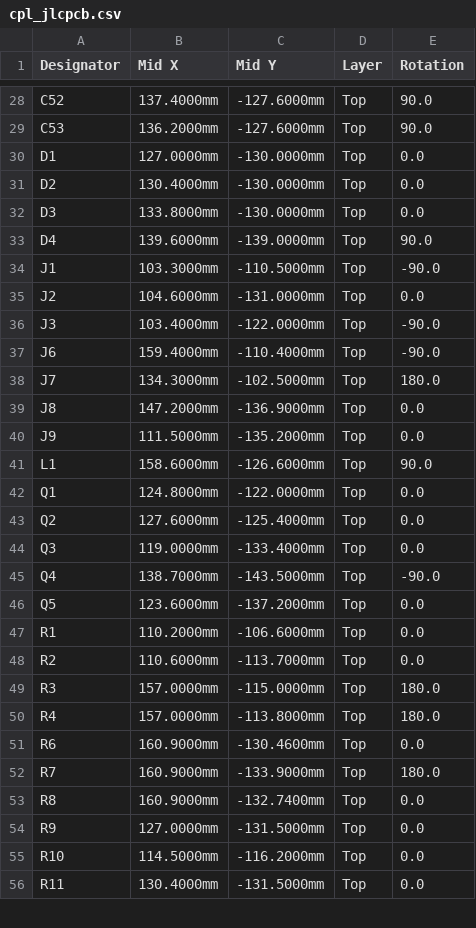
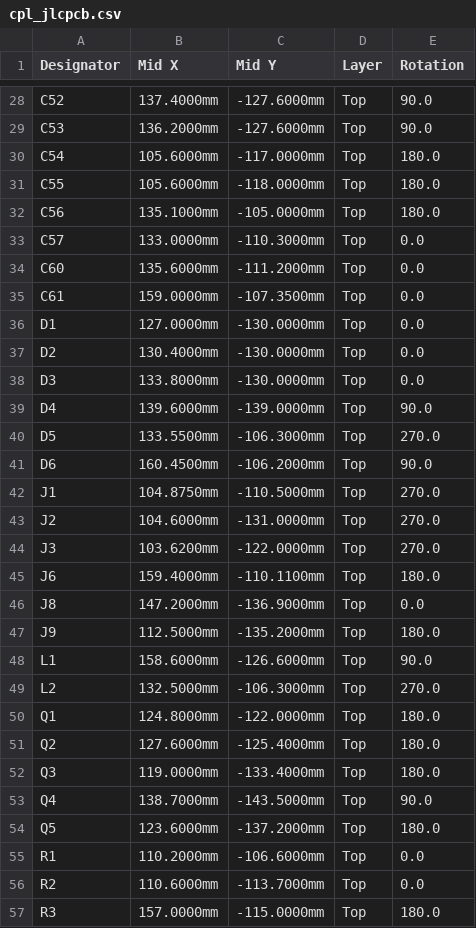
Before and after one commit to ankit-buru/rice-fern-microclimate-monitor, a CSV file: hardware/lte_board/cpl_jlcpcb.csv, drawn as a sheet; only a part is shown, gaps mark what is left out; the shorter side is filled out with more unchanged rows; the diff covers the shown part only.

```diff
--- a/hardware/lte_board/cpl_jlcpcb.csv
+++ b/hardware/lte_board/cpl_jlcpcb.csv
@@ -29,2 +29,8 @@ C52,137.4000mm,-127.6000mm,Top,90.0
 C53,136.2000mm,-127.6000mm,Top,90.0
+C54,105.6000mm,-117.0000mm,Top,180.0
+C55,105.6000mm,-118.0000mm,Top,180.0
+C56,135.1000mm,-105.0000mm,Top,180.0
+C57,133.0000mm,-110.3000mm,Top,0.0
+C60,135.6000mm,-111.2000mm,Top,0.0
+C61,159.0000mm,-107.3500mm,Top,0.0
 D1,127.0000mm,-130.0000mm,Top,0.0
@@ -33,15 +39,17 @@ D3,133.8000mm,-130.0000mm,Top,0.0
 D4,139.6000mm,-139.0000mm,Top,90.0
-J1,103.3000mm,-110.5000mm,Top,-90.0
-J2,104.6000mm,-131.0000mm,Top,0.0
-J3,103.4000mm,-122.0000mm,Top,-90.0
-J6,159.4000mm,-110.4000mm,Top,-90.0
-J7,134.3000mm,-102.5000mm,Top,180.0
+D5,133.5500mm,-106.3000mm,Top,270.0
+D6,160.4500mm,-106.2000mm,Top,90.0
+J1,104.8750mm,-110.5000mm,Top,270.0
+J2,104.6000mm,-131.0000mm,Top,270.0
+J3,103.6200mm,-122.0000mm,Top,270.0
+J6,159.4000mm,-110.1100mm,Top,180.0
 J8,147.2000mm,-136.9000mm,Top,0.0
-J9,111.5000mm,-135.2000mm,Top,0.0
+J9,112.5000mm,-135.2000mm,Top,180.0
 L1,158.6000mm,-126.6000mm,Top,90.0
-Q1,124.8000mm,-122.0000mm,Top,0.0
-Q2,127.6000mm,-125.4000mm,Top,0.0
-Q3,119.0000mm,-133.4000mm,Top,0.0
-Q4,138.7000mm,-143.5000mm,Top,-90.0
-Q5,123.6000mm,-137.2000mm,Top,0.0
+L2,132.5000mm,-106.3000mm,Top,270.0
+Q1,124.8000mm,-122.0000mm,Top,180.0
+Q2,127.6000mm,-125.4000mm,Top,180.0
+Q3,119.0000mm,-133.4000mm,Top,180.0
+Q4,138.7000mm,-143.5000mm,Top,90.0
+Q5,123.6000mm,-137.2000mm,Top,180.0
 R1,110.2000mm,-106.6000mm,Top,0.0
```
Also changed, not shown: 4 added rows and 24 edited cells elsewhere in this file, hardware/lte_board/bom_jlcpcb.csv, 32 other files.
